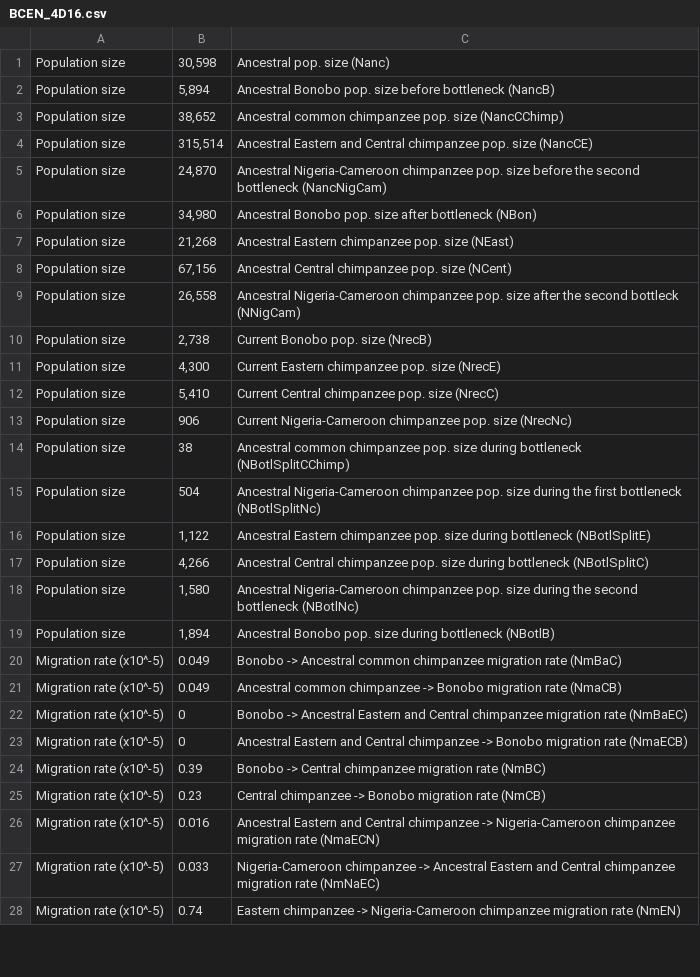
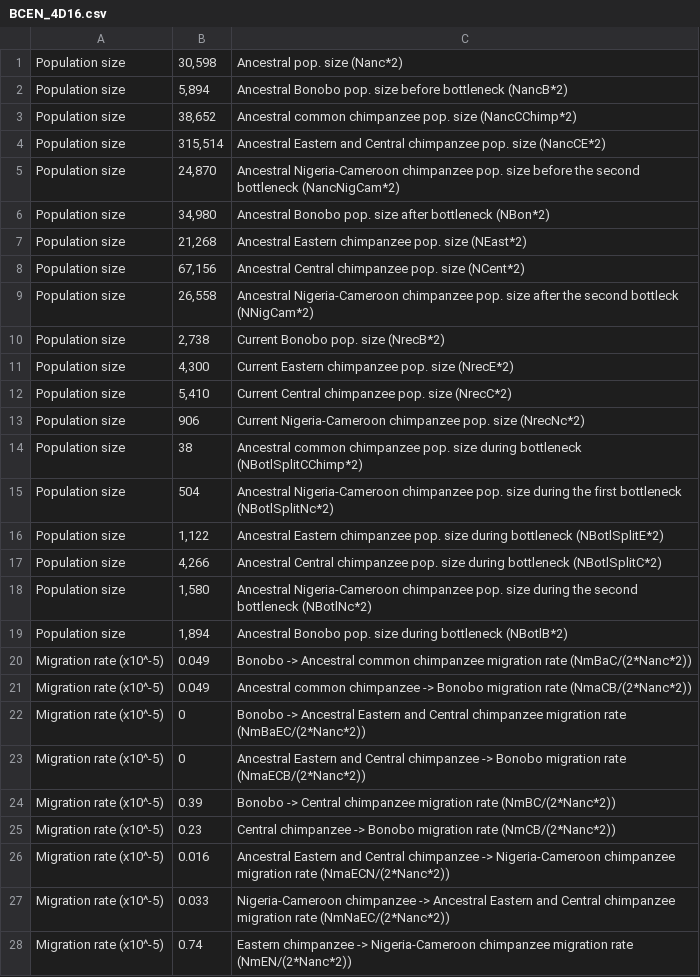
Before and after one commit to xin-huang/stdpopsim, a CSV file: docs/parameter_tables/PanTro/BCEN_4D16.csv, drawn as a sheet; only a part is shown; the diff covers the shown part only.

Commit message:
20210429 Update BCEN_4D16.csv

```diff
--- a/docs/parameter_tables/PanTro/BCEN_4D16.csv
+++ b/docs/parameter_tables/PanTro/BCEN_4D16.csv
@@ -1,28 +1,28 @@
-Population size,"30,598",Ancestral pop. size (Nanc)
-Population size,"5,894",Ancestral Bonobo pop. size before bottleneck (NancB)
-Population size,"38,652",Ancestral common chimpanzee pop. size (NancCChimp)
-Population size,"315,514",Ancestral Eastern and Central chimpanzee pop. size (NancCE)
-Population size,"24,870",Ancestral Nigeria-Cameroon chimpanzee pop. size before the second bottleneck (NancNigCam)
-Population size,"34,980",Ancestral Bonobo pop. size after bottleneck (NBon)
-Population size,"21,268",Ancestral Eastern chimpanzee pop. size (NEast)
-Population size,"67,156",Ancestral Central chimpanzee pop. size (NCent)
-Population size,"26,558",Ancestral Nigeria-Cameroon chimpanzee pop. size after the second bottleck (NNigCam)
-Population size,"2,738",Current Bonobo pop. size (NrecB)
-Population size,"4,300",Current Eastern chimpanzee pop. size (NrecE)
-Population size,"5,410",Current Central chimpanzee pop. size (NrecC)
-Population size,"906",Current Nigeria-Cameroon chimpanzee pop. size (NrecNc)
-Population size,"38",Ancestral common chimpanzee pop. size during bottleneck (NBotlSplitCChimp)
-Population size,"504",Ancestral Nigeria-Cameroon chimpanzee pop. size during the first bottleneck (NBotlSplitNc)
-Population size,"1,122",Ancestral Eastern chimpanzee pop. size during bottleneck (NBotlSplitE)
-Population size,"4,266",Ancestral Central chimpanzee pop. size during bottleneck (NBotlSplitC)
-Population size,"1,580",Ancestral Nigeria-Cameroon chimpanzee pop. size during the second bottleneck (NBotlNc)
-Population size,"1,894",Ancestral Bonobo pop. size during bottleneck (NBotlB)
-Migration rate (x10^-5),0.049,Bonobo -> Ancestral common chimpanzee migration rate (NmBaC)
-Migration rate (x10^-5),0.049,Ancestral common chimpanzee -> Bonobo migration rate (NmaCB)
-Migration rate (x10^-5),0,Bonobo -> Ancestral Eastern and Central chimpanzee migration rate (NmBaEC)
-Migration rate (x10^-5),0,Ancestral Eastern and Central chimpanzee -> Bonobo migration rate (NmaECB)
-Migration rate (x10^-5),0.39,Bonobo -> Central chimpanzee migration rate (NmBC)
-Migration rate (x10^-5),0.23,Central chimpanzee -> Bonobo migration rate (NmCB)
-Migration rate (x10^-5),0.016,Ancestral Eastern and Central chimpanzee -> Nigeria-Cameroon chimpanzee migration rate (NmaECN)
-Migration rate (x10^-5),0.033,Nigeria-Cameroon chimpanzee -> Ancestral Eastern and Central chimpanzee migration rate (NmNaEC)
-Migration rate (x10^-5),0.74,Eastern chimpanzee -> Nigeria-Cameroon chimpanzee migration rate (NmEN)
+Population size,"30,598",Ancestral pop. size (Nanc*2)
+Population size,"5,894",Ancestral Bonobo pop. size before bottleneck (NancB*2)
+Population size,"38,652",Ancestral common chimpanzee pop. size (NancCChimp*2)
+Population size,"315,514",Ancestral Eastern and Central chimpanzee pop. size (NancCE*2)
+Population size,"24,870",Ancestral Nigeria-Cameroon chimpanzee pop. size before the second bottleneck (NancNigCam*2)
+Population size,"34,980",Ancestral Bonobo pop. size after bottleneck (NBon*2)
+Population size,"21,268",Ancestral Eastern chimpanzee pop. size (NEast*2)
+Population size,"67,156",Ancestral Central chimpanzee pop. size (NCent*2)
+Population size,"26,558",Ancestral Nigeria-Cameroon chimpanzee pop. size after the second bottleck (NNigCam*2)
+Population size,"2,738",Current Bonobo pop. size (NrecB*2)
+Population size,"4,300",Current Eastern chimpanzee pop. size (NrecE*2)
+Population size,"5,410",Current Central chimpanzee pop. size (NrecC*2)
+Population size,"906",Current Nigeria-Cameroon chimpanzee pop. size (NrecNc*2)
+Population size,"38",Ancestral common chimpanzee pop. size during bottleneck (NBotlSplitCChimp*2)
+Population size,"504",Ancestral Nigeria-Cameroon chimpanzee pop. size during the first bottleneck (NBotlSplitNc*2)
+Population size,"1,122",Ancestral Eastern chimpanzee pop. size during bottleneck (NBotlSplitE*2)
+Population size,"4,266",Ancestral Central chimpanzee pop. size during bottleneck (NBotlSplitC*2)
+Population size,"1,580",Ancestral Nigeria-Cameroon chimpanzee pop. size during the second bottleneck (NBotlNc*2)
+Population size,"1,894",Ancestral Bonobo pop. size during bottleneck (NBotlB*2)
+Migration rate (x10^-5),0.049,Bonobo -> Ancestral common chimpanzee migration rate (NmBaC/(2*Nanc*2))
+Migration rate (x10^-5),0.049,Ancestral common chimpanzee -> Bonobo migration rate (NmaCB/(2*Nanc*2))
+Migration rate (x10^-5),0,Bonobo -> Ancestral Eastern and Central chimpanzee migration rate (NmBaEC/(2*Nanc*2))
+Migration rate (x10^-5),0,Ancestral Eastern and Central chimpanzee -> Bonobo migration rate (NmaECB/(2*Nanc*2))
+Migration rate (x10^-5),0.39,Bonobo -> Central chimpanzee migration rate (NmBC/(2*Nanc*2))
+Migration rate (x10^-5),0.23,Central chimpanzee -> Bonobo migration rate (NmCB/(2*Nanc*2))
+Migration rate (x10^-5),0.016,Ancestral Eastern and Central chimpanzee -> Nigeria-Cameroon chimpanzee migration rate (NmaECN/(2*Nanc*2))
+Migration rate (x10^-5),0.033,Nigeria-Cameroon chimpanzee -> Ancestral Eastern and Central chimpanzee migration rate (NmNaEC/(2*Nanc*2))
+Migration rate (x10^-5),0.74,Eastern chimpanzee -> Nigeria-Cameroon chimpanzee migration rate (NmEN/(2*Nanc*2))
```
Also changed, not shown: 12 edited cells elsewhere in this file.
